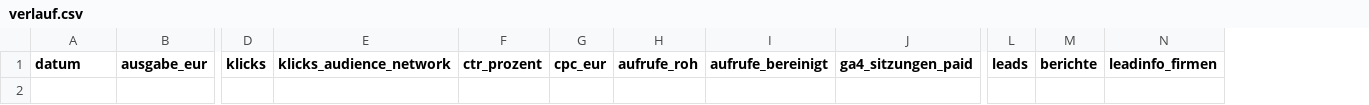
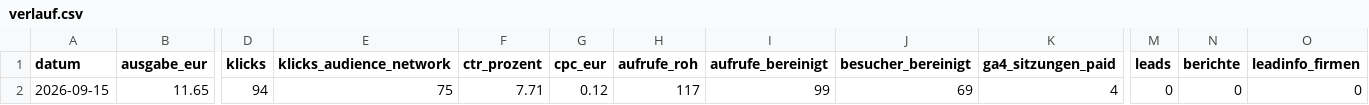
Before and after one commit to nachhaltika-arch/Claude-Code, a CSV file: docs/kampagne/verlauf.csv, drawn as a sheet; only a part is shown, gaps mark what is left out; rows hold the shown columns only; the diff names each change by its address in the sheet, - before the commit and + after, or states it on an @@ line.

Commit message:
docs(kampagne): Befund 15.09. — die Kette hält bis zur Seite und reißt danach
94 bezahlte Klicks, 69 echte Besucher, null abgeschickte Formulare. Die
Durchlaufquote Klick -> Besucher liegt bei 0,73 und damit im guten Bereich:
Das Geld kommt an, der Besucher auch. Was ausbleibt, bleibt auf der Seite aus.

Wo genau, ist heute nicht entscheidbar. Stufe 4 ist nicht erhoben, weil die
GA4-Sammlung dieser Property keinen Ereignisbericht enthält — begin_checkout
einzeln ist dort nicht zu bekommen. Ohne diese Zahl laesst sich 3 -> 4 nicht
von 4 -> 5 trennen, und das ist genau die Unterscheidung, die die Reparatur
traegt. Eine einmalig angelegte Datenanalyse schliesst die Luecke.

Eine Aussage vom 15.09. nehme ich zurueck: Das Audience Network bringe null
Landungen. Die einzige Spalte, die Landungen je Platzierung ausweist, ist
Metas einwilligungsgesteuerte, und die zaehlt systemweit 3 von 69 Besuchern —
eine Einwilligungsquote von 6 %. Sie kann Abwesenheit nicht belegen. Messbar
waere es mit einer eigenen Anzeigengruppe. Fest steht nur: 80 % der Klicks und
52 % der Ausgabe laufen dorthin.

Beim Lauf drei Fallen gefunden und ins Verfahren geschrieben. Metas
insights_date in der URL greift nicht — die Tabelle blieb auf 'Letzte 30 Tage'
und zeigte 23,74 EUR statt 11,65 EUR, also die Kampagnensumme statt des Tages.
Aufrufe sind keine Besucher: 117 gegen 94 Klicks ergibt 1,24 und bedeutet
nichts, weil ein Besucher mehrfach laedt; die Quoten rechnen jetzt mit
Besuchern. Und eine Leadinfo-Null heisst erst etwas, wenn der Zaehler
nachweislich in der ausgelieferten Seite steht — er tut es, die Null ist
gemessen und erklaert sich aus 95 mobilen Aufrufen von 117.

Das Zaehlskript hat zwei Maengel abbekommen, die mir dabei aufgefallen sind:
Es entdoppelt jetzt ueber die Log-ID (der ganze Tag braucht zwei Abrufe von
beiden Enden, die sich ueberlappen), und es meldet Leads als 'nicht erhoben'
statt 0, wenn in der Eingabe gar keine audit-Zeile vorkommt. Letzteres ist
mir im eigenen Bericht passiert — eine 0 aus einer Datei, in der Leads nicht
vorkommen konnten.

```diff
--- a/docs/kampagne/verlauf.csv
+++ b/docs/kampagne/verlauf.csv
+column J (besucher_bereinigt), empty
+row 2: 2026-09-15 | 11.65 | 94 | 75 | 7.71 | 0.12 | 117 | 99 | 69 | 4 | 0 | 0 | 0
```
Also changed, not shown: 3 other files.
